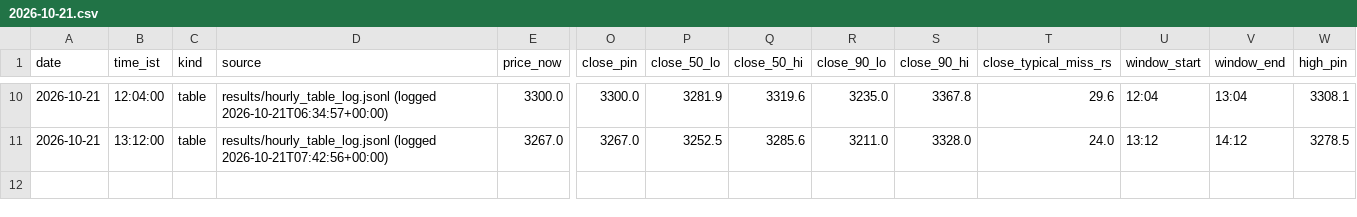
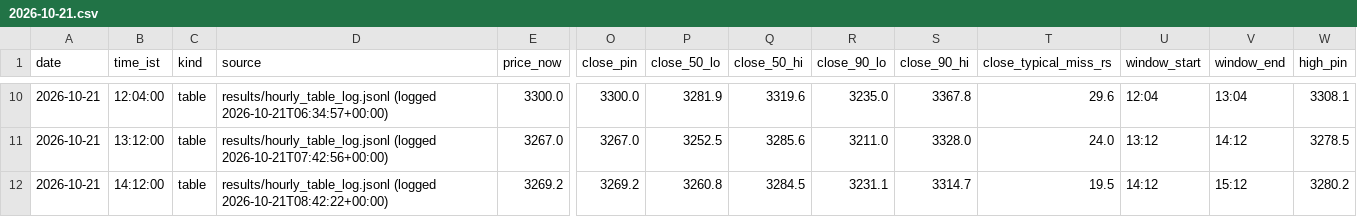
Before and after one commit to shauryaa1808g-max/pred_18, a CSV file: results/readings/by_day/2026-10-21.csv, drawn as a sheet; only a part is shown, gaps mark what is left out; rows hold the shown columns only; the diff names each change by its address in the sheet, - before the commit and + after, or states it on an @@ line.

```diff
--- a/results/readings/by_day/2026-10-21.csv
+++ b/results/readings/by_day/2026-10-21.csv
+row 12: 2026-10-21 | 14:12:00 | table | results/hourly_table_log.jsonl (logged 2026-10-21T08:42:22+00:00) | 3269.2 | 3269.2 | 3260.8 | 3284.5 | 3231.1 | 3314.7 | 19.5 | 14:12 | 15:12 | 3280.2
```
Also changed, not shown: results/readings/readings.csv, 3 other files.
